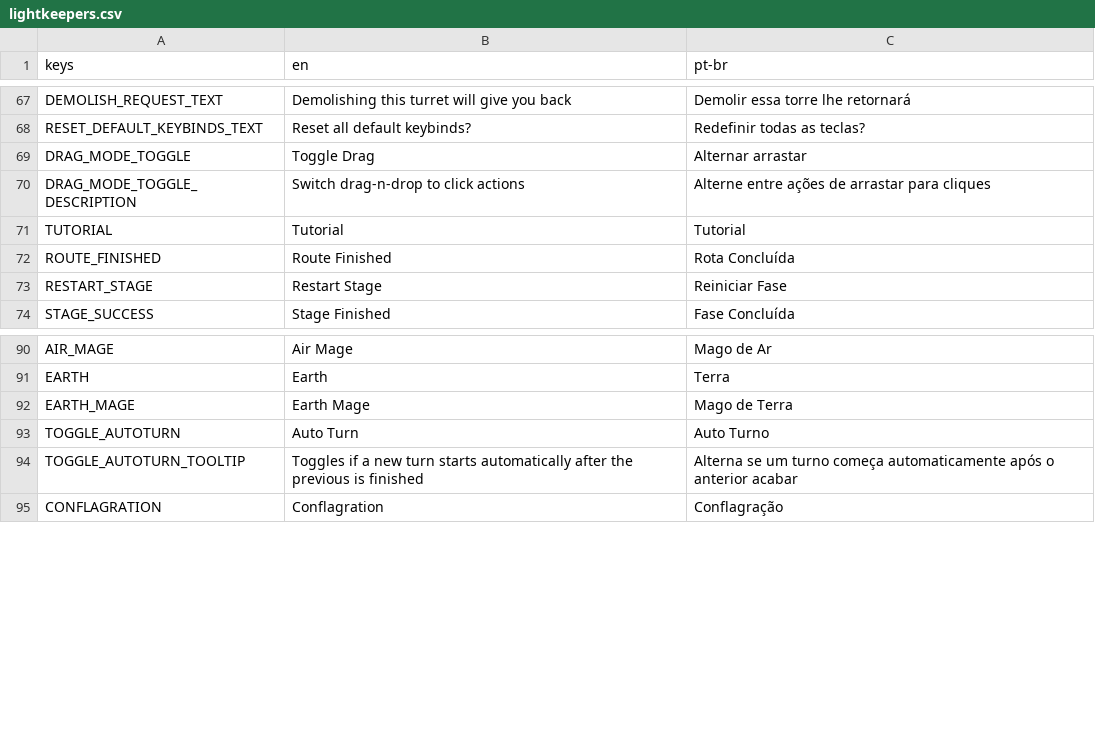
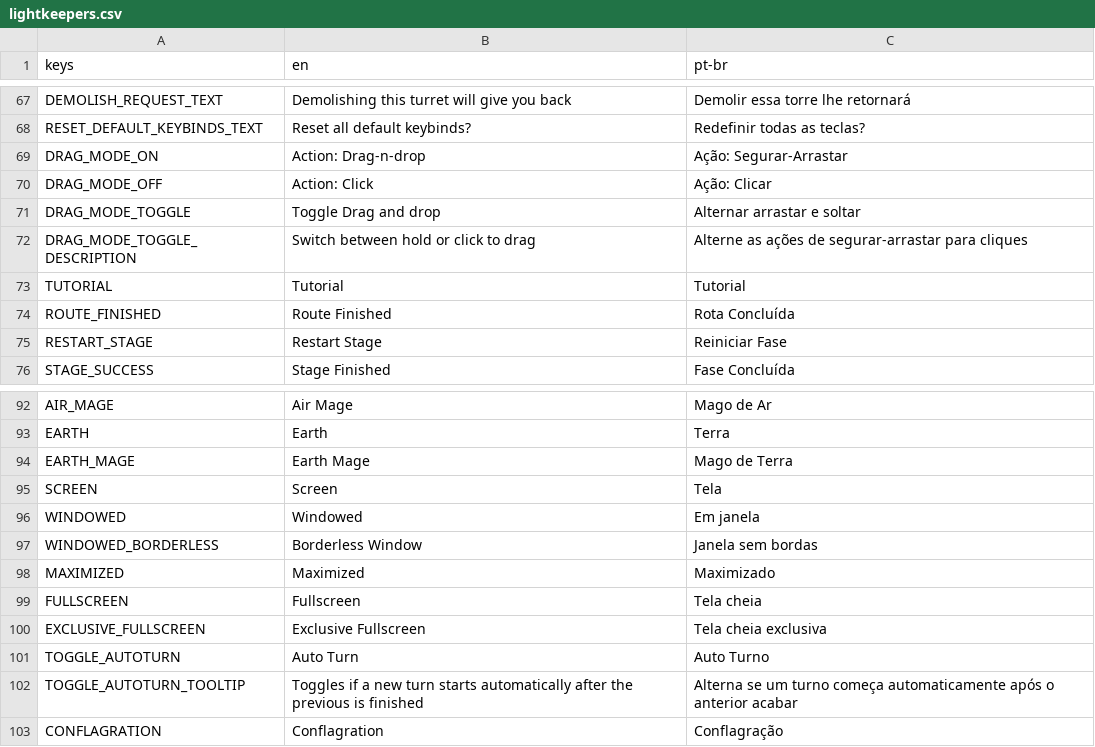
Before and after one commit to vega-star/lightkeepers, a CSV file: assets/lang/lightkeepers.csv, drawn as a sheet; only a part is shown, gaps mark what is left out.

```diff
--- a/assets/lang/lightkeepers.csv
+++ b/assets/lang/lightkeepers.csv
@@ -68,4 +68,6 @@ DEMOLISH_REQUEST_TEXT,Demolishing this turret will give you back,Demolir essa to
 RESET_DEFAULT_KEYBINDS_TEXT,Reset all default keybinds?,Redefinir todas as teclas?
-DRAG_MODE_TOGGLE,Toggle Drag,Alternar arrastar
-DRAG_MODE_TOGGLE_DESCRIPTION,Switch drag-n-drop to click actions,Alterne entre ações de arrastar para cliques
+DRAG_MODE_ON,Action: Drag-n-drop,Ação: Segurar-Arrastar
+DRAG_MODE_OFF,Action: Click,Ação: Clicar
+DRAG_MODE_TOGGLE,Toggle Drag and drop,Alternar arrastar e soltar
+DRAG_MODE_TOGGLE_DESCRIPTION,Switch between hold or click to drag,Alterne as ações de segurar-arrastar para cliques
 TUTORIAL,Tutorial,Tutorial
@@ -92,2 +94,8 @@ EARTH,Earth,Terra
 EARTH_MAGE,Earth Mage,Mago de Terra
+SCREEN,Screen,Tela
+WINDOWED,Windowed,Em janela
+WINDOWED_BORDERLESS,Borderless Window,Janela sem bordas
+MAXIMIZED,Maximized,Maximizado
+FULLSCREEN,Fullscreen,Tela cheia
+EXCLUSIVE_FULLSCREEN,Exclusive Fullscreen,Tela cheia exclusiva
 TOGGLE_AUTOTURN,Auto Turn,Auto Turno
```
Also changed, not shown: 35 other files.
